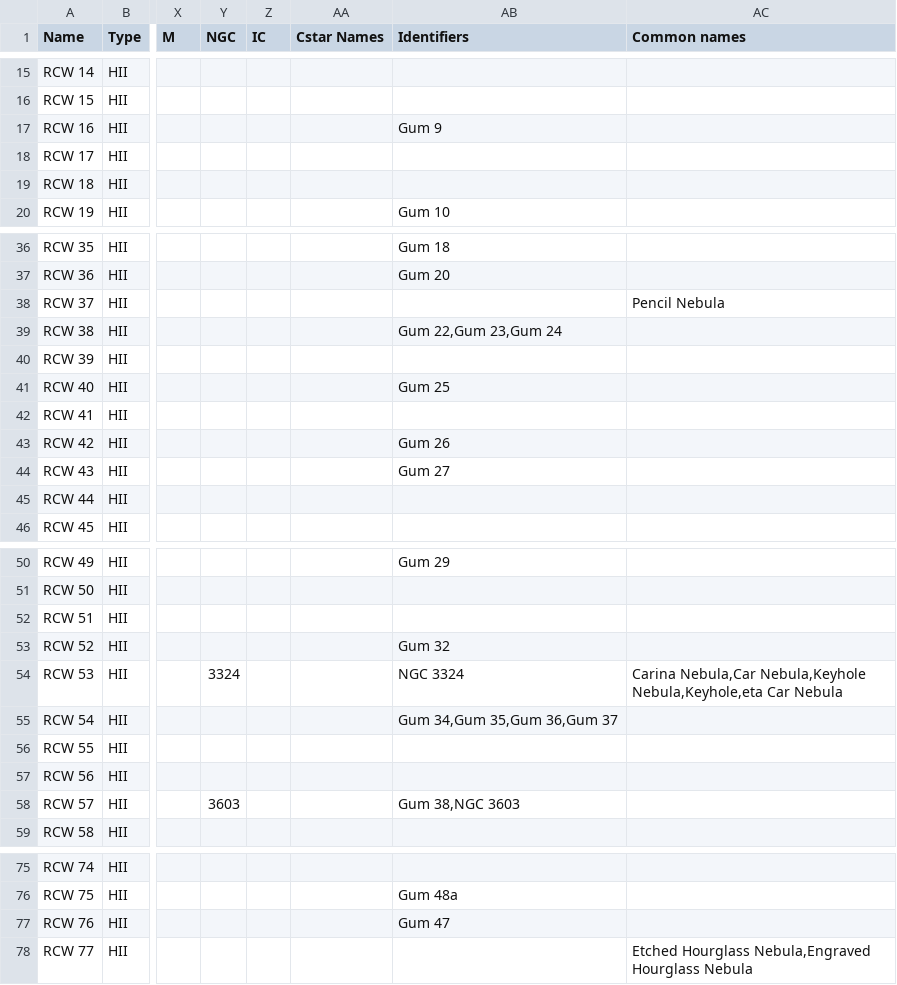
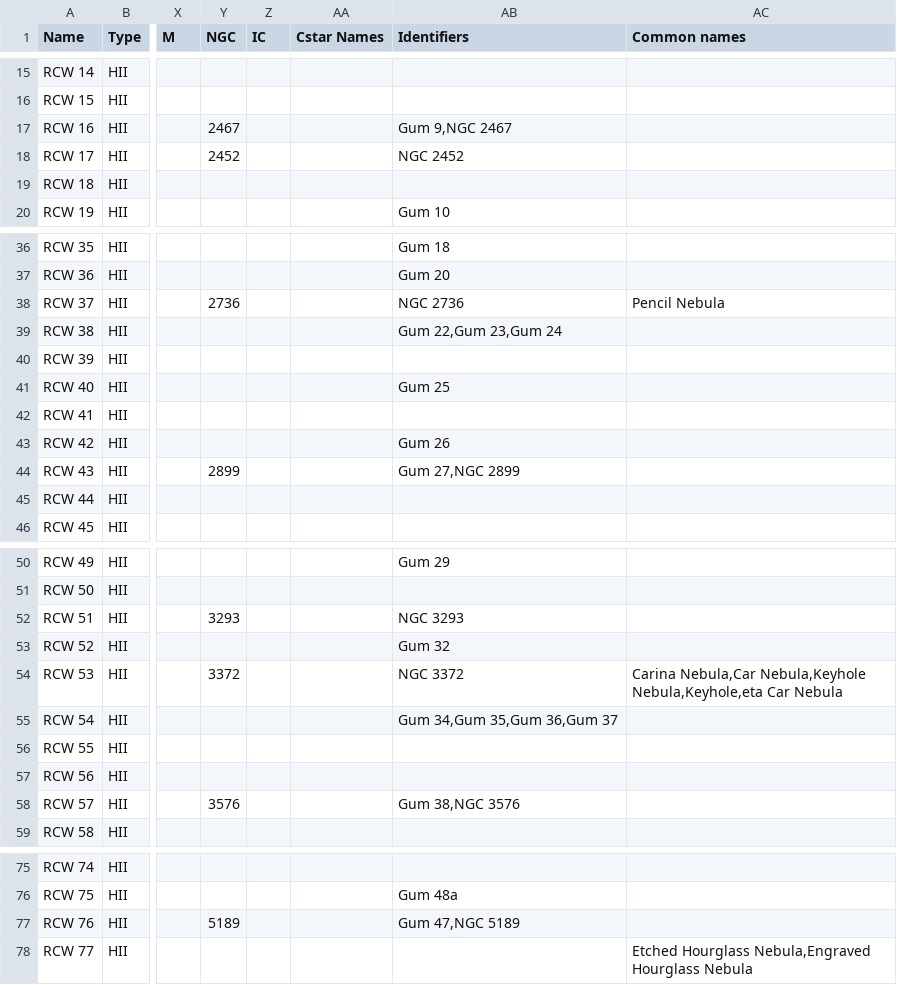
Before and after one commit to open-astro/openastro-ara, a CSV file: client/openastroara_client/assets/catalogs/rcw.csv, drawn as a sheet; only a part is shown, gaps mark what is left out; the diff covers the shown part only; the diff names each change by its address in the sheet, - before the commit and + after, or states it on an @@ line.

Commit message:
fix: RCW cross-ids come from SIMBAD's same object (#1629)
RCW 53 was linked to NGC 3324 and RCW 124 to nothing; SIMBAD says
NGC 3372 (C 92) and NGC 6302 (C 69). The generator now takes the
NGC/IC id from SIMBAD's identifier of the same object, any type, and
falls back to the VizieR IDs cell only where SIMBAD lists none.

Closes #1629

```diff
--- a/client/openastroara_client/assets/catalogs/rcw.csv
+++ b/client/openastroara_client/assets/catalogs/rcw.csv
-Y17 (NGC): (empty)
+Y17 (NGC): 2467
-AB17 (Identifiers): Gum 9
+AB17 (Identifiers): Gum 9,NGC 2467
-Y18 (NGC): (empty)
+Y18 (NGC): 2452
-AB18 (Identifiers): (empty)
+AB18 (Identifiers): NGC 2452
-Y38 (NGC): (empty)
+Y38 (NGC): 2736
-AB38 (Identifiers): (empty)
+AB38 (Identifiers): NGC 2736
-Y44 (NGC): (empty)
+Y44 (NGC): 2899
-AB44 (Identifiers): Gum 27
+AB44 (Identifiers): Gum 27,NGC 2899
-Y52 (NGC): (empty)
+Y52 (NGC): 3293
-AB52 (Identifiers): (empty)
+AB52 (Identifiers): NGC 3293
-Y54 (NGC): 3324
+Y54 (NGC): 3372
-AB54 (Identifiers): NGC 3324
+AB54 (Identifiers): NGC 3372
-Y58 (NGC): 3603
+Y58 (NGC): 3576
-AB58 (Identifiers): Gum 38,NGC 3603
+AB58 (Identifiers): Gum 38,NGC 3576
-Y77 (NGC): (empty)
+Y77 (NGC): 5189
-AB77 (Identifiers): Gum 47
+AB77 (Identifiers): Gum 47,NGC 5189
```
Also changed, not shown: 6 edited cells elsewhere in this file, 4 other files.
